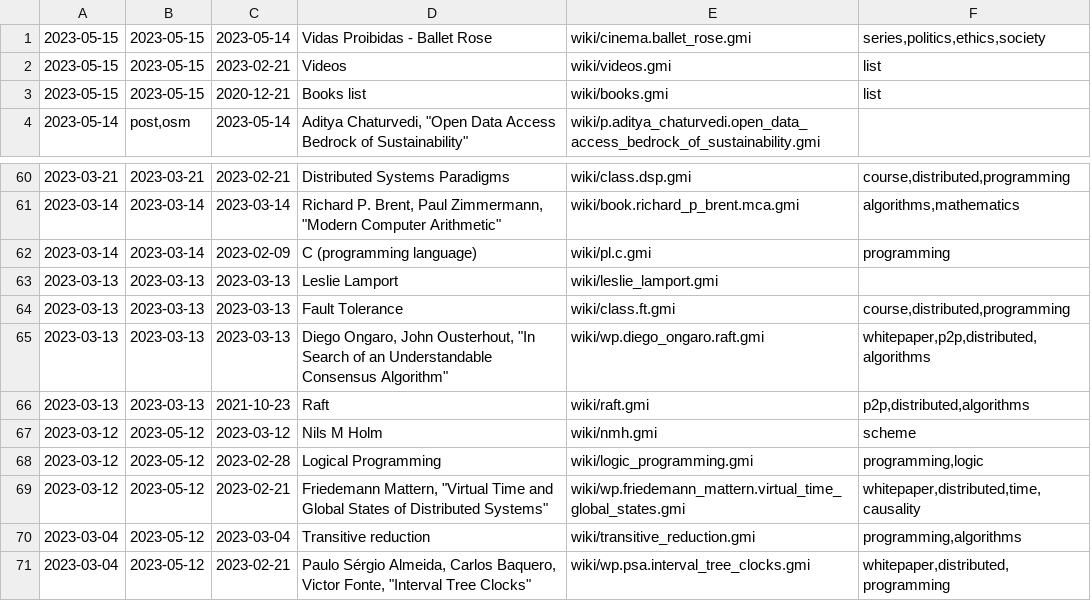
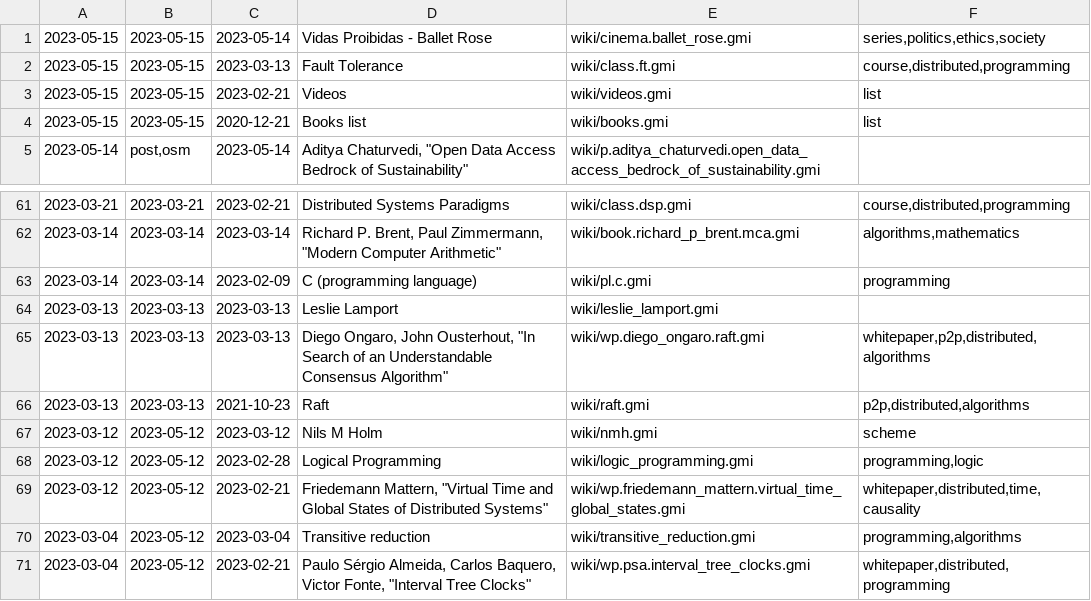
Before and after one commit to siiky/siiky.github.io, a TSV file: wiki-meta.tsv, drawn as a sheet; only a part is shown, gaps mark what is left out.

Commit message:
Update wiki/class.ft

```diff
--- a/wiki-meta.tsv
+++ b/wiki-meta.tsv
@@ -1,2 +1,3 @@
 2023-05-15	2023-05-15	2023-05-14	"Vidas Proibidas - Ballet Rose"	wiki/cinema.ballet_rose.gmi	series,politics,ethics,society
+2023-05-15	2023-05-15	2023-03-13	Fault Tolerance	wiki/class.ft.gmi	course,distributed,programming
 2023-05-15	2023-05-15	2023-02-21	Videos	wiki/videos.gmi	list
@@ -63,3 +64,2 @@
 2023-03-13	2023-03-13	2023-03-13	Leslie Lamport	wiki/leslie_lamport.gmi	
-2023-03-13	2023-03-13	2023-03-13	Fault Tolerance	wiki/class.ft.gmi	course,distributed,programming
 2023-03-13	2023-03-13	2023-03-13	Diego Ongaro, John Ousterhout, "In Search of an Understandable Consensus Algorithm"	wiki/wp.diego_ongaro.raft.gmi	whitepaper,p2p,distributed,algorithms
```
Also changed, not shown: 13 other files.
